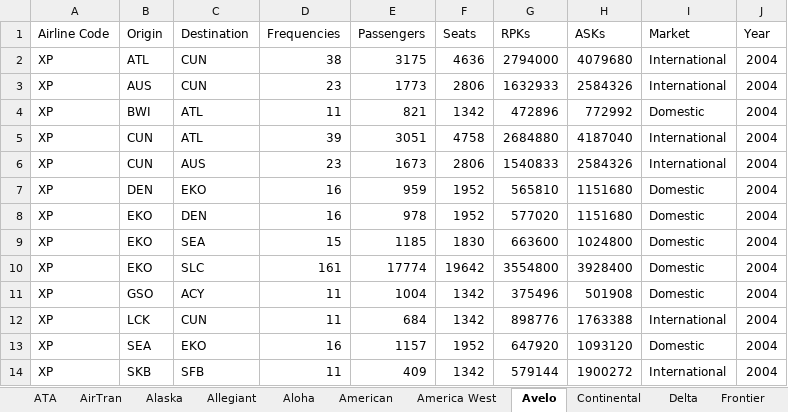
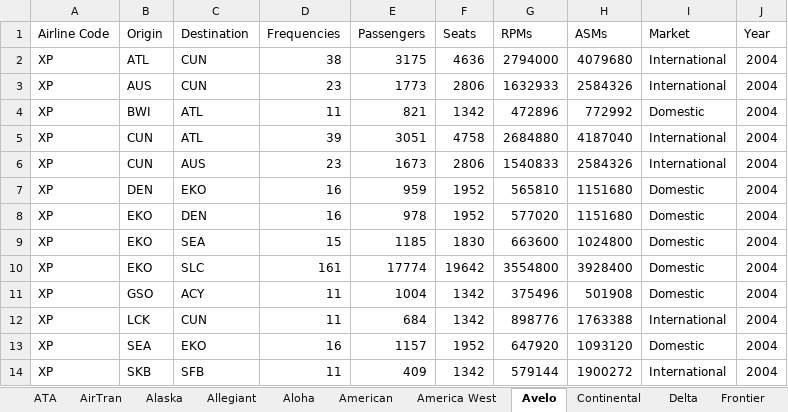
Before and after one commit to andyeske/Airline-Data-Analysis-Tools, an Excel workbook: Input Data Tables/ANAT Datasets/US Airline Networks - 2004.xlsx, sheet Avelo, drawn as a sheet; values as stored, in another font and other column widths than the file's, no borders; the diff names each change by its address in the sheet, - before the commit and + after, or states it on an @@ line.

```diff
--- a/Input Data Tables/ANAT Datasets/US Airline Networks - 2004.xlsx (sheet Avelo)
+++ b/Input Data Tables/ANAT Datasets/US Airline Networks - 2004.xlsx (sheet Avelo)
-G1: RPKs
+G1: RPMs
-H1: ASKs
+H1: ASMs
```
Also changed, not shown: sheet Total, sheet Hawaiian, sheet Aloha, sheet Allegiant, sheet Sun Country, sheet Spirit, 29 more sheets, other sheet tabs, Input Data Tables/ANAT Datasets/US Airline Networks - 1991.xlsx, Input Data Tables/ANAT Datasets/US Airline Networks - 2000.xlsx, 33 other files.
